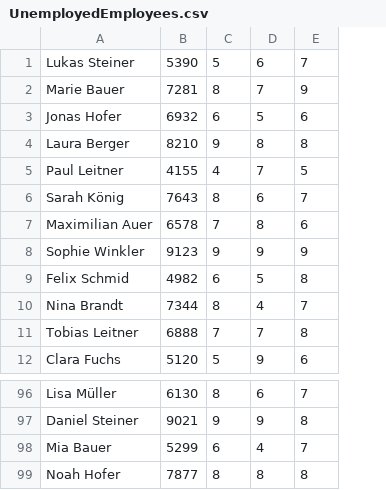
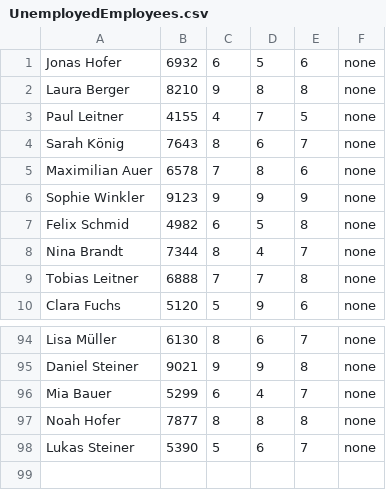
Before and after one commit to Pikmon-Nightvee/CompanyGame, a CSV file: StockmarketCompanyGame/DataCSV/EmployeeData/UnemployedEmployees.csv, drawn as a sheet; only a part is shown, gaps mark what is left out; removed rows and columns are numbered as before the commit, all else as after; the diff names each change by its address in the sheet, - before the commit and + after, or states it on an @@ line.

```diff
--- a/StockmarketCompanyGame/DataCSV/EmployeeData/UnemployedEmployees.csv
+++ b/StockmarketCompanyGame/DataCSV/EmployeeData/UnemployedEmployees.csv
+column F, rows 1-10: all none; rows 94-97: all none
-row 2: Marie Bauer | 7281 | 8 | 7 | 9
@@ row 1 moved to row 98: Lukas Steiner @@
```
Also changed, not shown: StockmarketCompanyGame/DataCSV/EmployeeData/EmployeeManager.csv, 16 other files.
